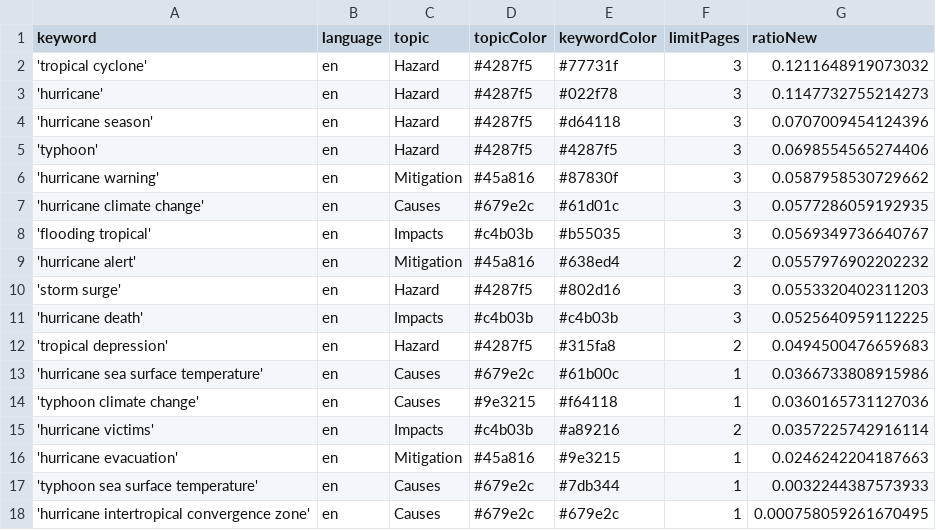
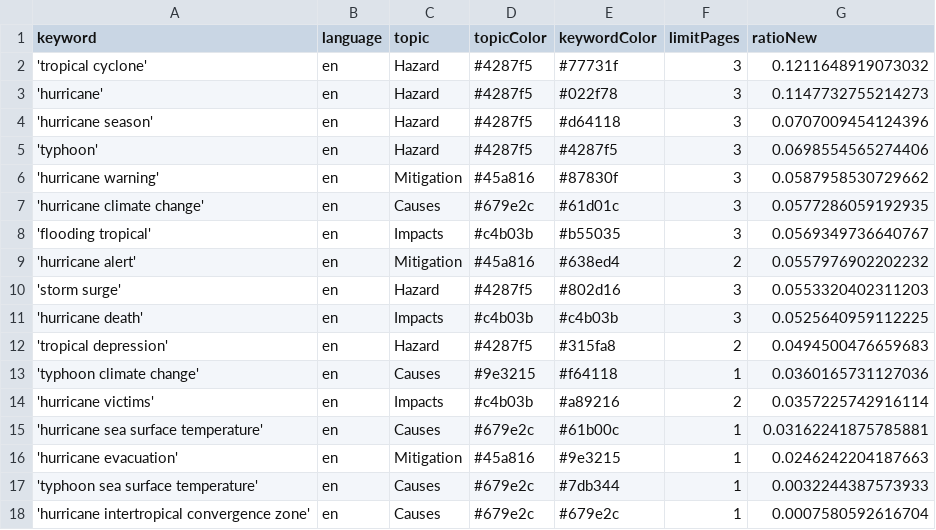
Before and after one commit to jens-news/hurricaneIsComing, a CSV file: keywords.csv, drawn as a sheet.

Commit message:
Commit from GitHub Actions (harvest:0.0)

```diff
--- a/keywords.csv
+++ b/keywords.csv
@@ -12,7 +12,7 @@ keyword,language,topic,topicColor,keywordColor,limitPages,ratioNew
 'tropical depression',en,Hazard,#4287f5,#315fa8,2,0.0494500476659683
-'hurricane sea surface temperature',en,Causes,#679e2c,#61b00c,1,0.0366733808915986
 'typhoon climate change',en,Causes,#9e3215,#f64118,1,0.0360165731127036
 'hurricane victims',en,Impacts,#c4b03b,#a89216,2,0.0357225742916114
+'hurricane sea surface temperature',en,Causes,#679e2c,#61b00c,1,0.03162241875785881
 'hurricane evacuation',en,Mitigation,#45a816,#9e3215,1,0.0246242204187663
 'typhoon sea surface temperature',en,Causes,#679e2c,#7db344,1,0.0032244387573933
-'hurricane intertropical convergence zone',en,Causes,#679e2c,#679e2c,1,0.000758059261670495
+'hurricane intertropical convergence zone',en,Causes,#679e2c,#679e2c,1,0.0007580592616704
```
